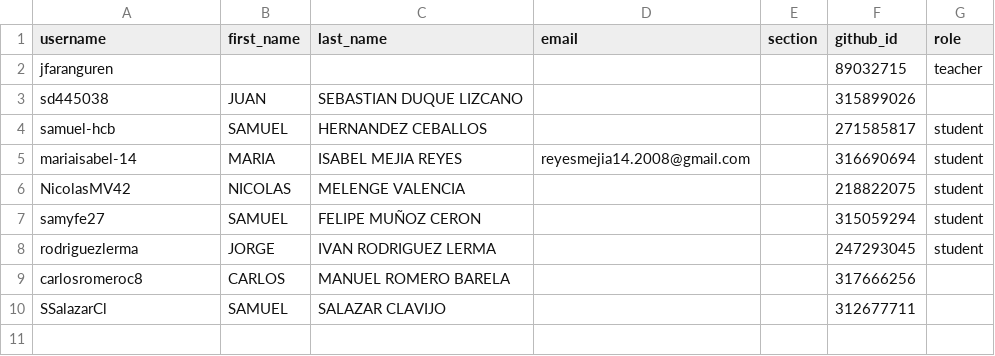
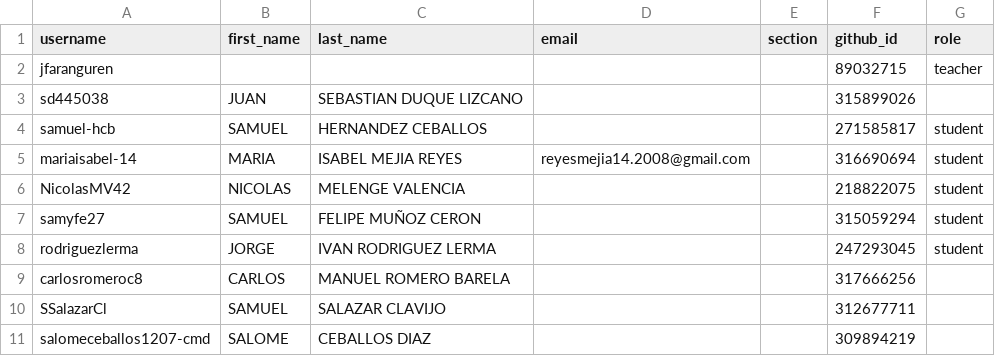
Before and after one commit to UniversidadIcesi-DCSI-BloqueAlgoritmos/classroom50, a CSV file: 2026-2-g1-apo1-sis/roster.csv, drawn as a sheet.

Commit message:
[Classroom 50] Add student: 2026-2-g1-apo1-sis/salomeceballos1207-cmd

```diff
--- a/2026-2-g1-apo1-sis/roster.csv
+++ b/2026-2-g1-apo1-sis/roster.csv
@@ -10 +10,2 @@ carlosromeroc8,CARLOS,MANUEL ROMERO BARELA,,,317666256,
 SSalazarCl,SAMUEL,SALAZAR CLAVIJO,,,312677711,
+salomeceballos1207-cmd,SALOME,CEBALLOS DIAZ,,,309894219,
```
